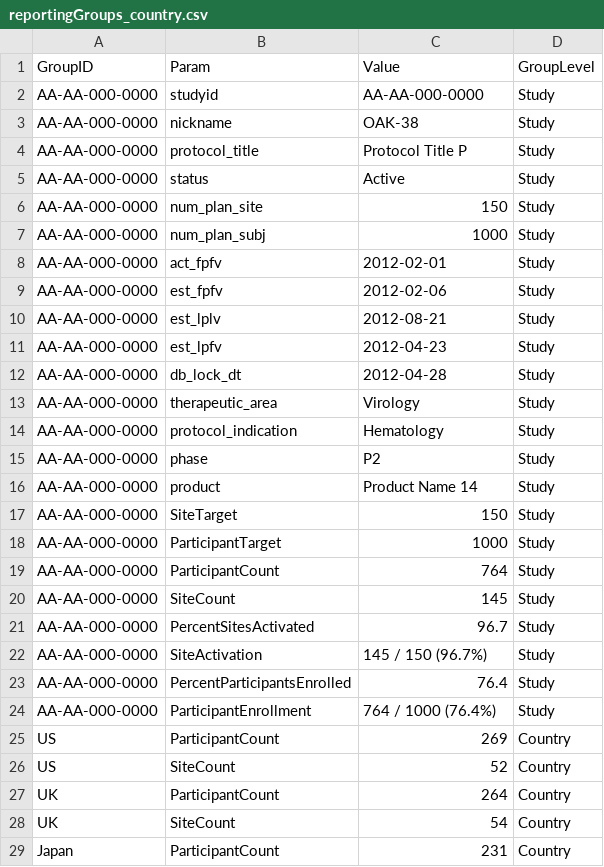
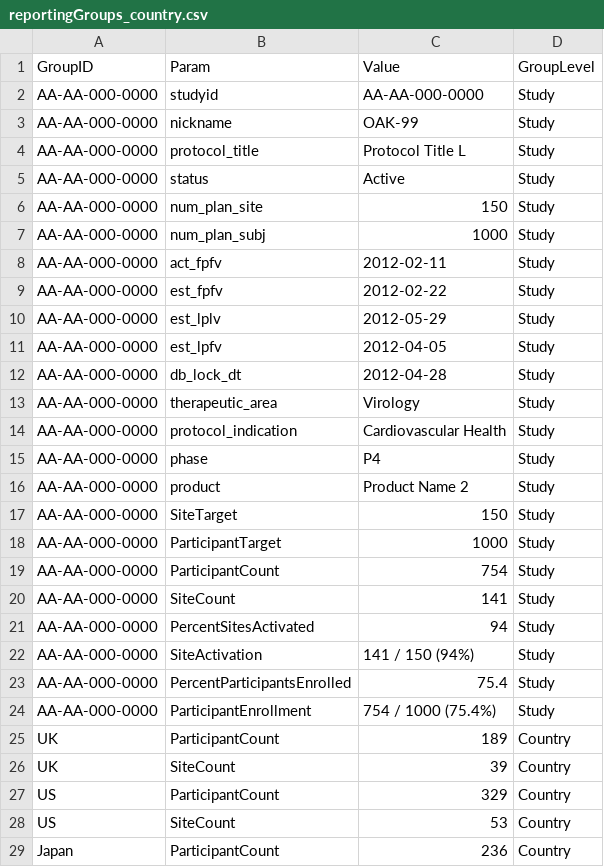
Before and after one commit to Gilead-Public/gsm.core, a CSV file: data-raw/reportingGroups_country.csv, drawn as a sheet; only a part is shown; the diff covers the shown part only.

Commit message:
Regenerate data after merging dev (#186)
Built with gsm.mapping#167 and gsm.kri#319. Accepts the Transform_Rate
snapshot; seed 1235 still avoids gsm.datasim#167.

```diff
--- a/data-raw/reportingGroups_country.csv
+++ b/data-raw/reportingGroups_country.csv
@@ -2,4 +2,4 @@
 "AA-AA-000-0000","studyid","AA-AA-000-0000","Study"
-"AA-AA-000-0000","nickname","OAK-38","Study"
-"AA-AA-000-0000","protocol_title","Protocol Title P","Study"
+"AA-AA-000-0000","nickname","OAK-99","Study"
+"AA-AA-000-0000","protocol_title","Protocol Title L","Study"
 "AA-AA-000-0000","status","Active","Study"
@@ -7,23 +7,23 @@
 "AA-AA-000-0000","num_plan_subj","1000","Study"
-"AA-AA-000-0000","act_fpfv","2012-02-01","Study"
-"AA-AA-000-0000","est_fpfv","2012-02-06","Study"
-"AA-AA-000-0000","est_lplv","2012-08-21","Study"
-"AA-AA-000-0000","est_lpfv","2012-04-23","Study"
+"AA-AA-000-0000","act_fpfv","2012-02-11","Study"
+"AA-AA-000-0000","est_fpfv","2012-02-22","Study"
+"AA-AA-000-0000","est_lplv","2012-05-29","Study"
+"AA-AA-000-0000","est_lpfv","2012-04-05","Study"
 "AA-AA-000-0000","db_lock_dt","2012-04-28","Study"
 "AA-AA-000-0000","therapeutic_area","Virology","Study"
-"AA-AA-000-0000","protocol_indication","Hematology","Study"
-"AA-AA-000-0000","phase","P2","Study"
-"AA-AA-000-0000","product","Product Name 14","Study"
+"AA-AA-000-0000","protocol_indication","Cardiovascular Health","Study"
+"AA-AA-000-0000","phase","P4","Study"
+"AA-AA-000-0000","product","Product Name 2","Study"
 "AA-AA-000-0000","SiteTarget","150","Study"
 "AA-AA-000-0000","ParticipantTarget","1000","Study"
-"AA-AA-000-0000","ParticipantCount","764","Study"
-"AA-AA-000-0000","SiteCount","145","Study"
-"AA-AA-000-0000","PercentSitesActivated","96.7","Study"
-"AA-AA-000-0000","SiteActivation","145 / 150 (96.7%)","Study"
-"AA-AA-000-0000","PercentParticipantsEnrolled","76.4","Study"
-"AA-AA-000-0000","ParticipantEnrollment","764 / 1000 (76.4%)","Study"
-"US","ParticipantCount","269","Country"
-"US","SiteCount","52","Country"
-"UK","ParticipantCount","264","Country"
-"UK","SiteCount","54","Country"
-"Japan","ParticipantCount","231","Country"
+"AA-AA-000-0000","ParticipantCount","754","Study"
+"AA-AA-000-0000","SiteCount","141","Study"
+"AA-AA-000-0000","PercentSitesActivated","94","Study"
+"AA-AA-000-0000","SiteActivation","141 / 150 (94%)","Study"
+"AA-AA-000-0000","PercentParticipantsEnrolled","75.4","Study"
+"AA-AA-000-0000","ParticipantEnrollment","754 / 1000 (75.4%)","Study"
+"UK","ParticipantCount","189","Country"
+"UK","SiteCount","39","Country"
+"US","ParticipantCount","329","Country"
+"US","SiteCount","53","Country"
+"Japan","ParticipantCount","236","Country"
```
Also changed, not shown: 1 edited cell elsewhere in this file, data-raw/analyticsSummary_country.csv, data-raw/reportingGroups_study.csv, 37 other files.
